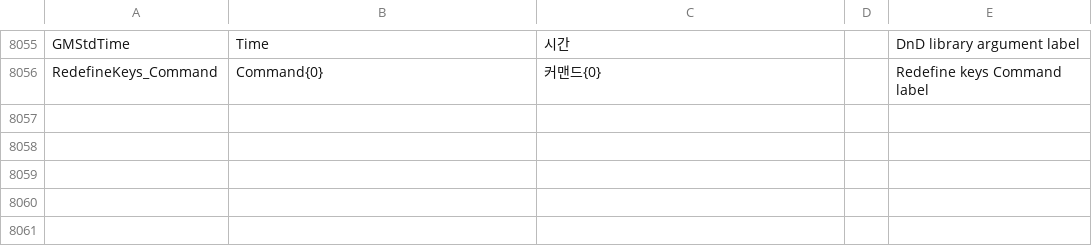
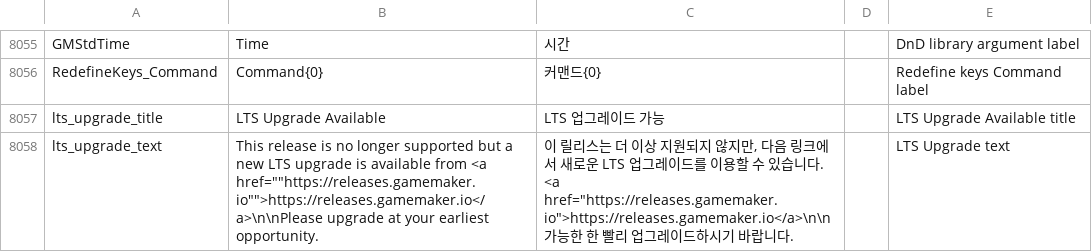
Before and after one commit to YoYoGames/IDE_Localisation_Korean, a CSV file: korean.csv, drawn as a sheet; only a part is shown, gaps mark what is left out.

Commit message:
Added LTS Upgrade placeholder text

```diff
--- a/korean.csv
+++ b/korean.csv
@@ -8056 +8056,3 @@ GMStdTime,Time,시간,,DnD library argument label
 RedefineKeys_Command,Command{0},커맨드{0},,Redefine keys Command label
+lts_upgrade_title,LTS Upgrade Available,LTS 업그레이드 가능,,LTS Upgrade Available title
+lts_upgrade_text,This release is no longer supported but a new LTS upgrade is available from <a href=""https://releases.gamemaker.io"">https://releases.gamemaker.io</a>\n\nPlease upgrade at your earliest opportunity.,"이 릴리스는 더 이상 지원되지 않지만, 다음 링크에서 새로운 LTS 업그레이드를 이용할 수 있습니다. <a href=""https://releases.gamemaker.io"">https://releases.gamemaker.io</a>\n\n가능한 한 빨리 업그레이드하시기 바랍니다.",,LTS Upgrade text
```
